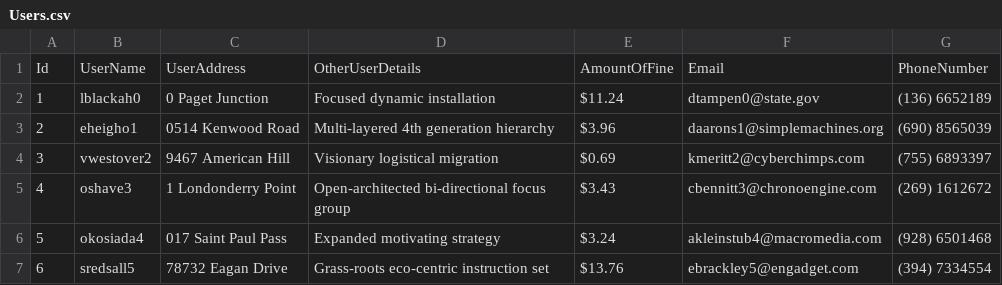
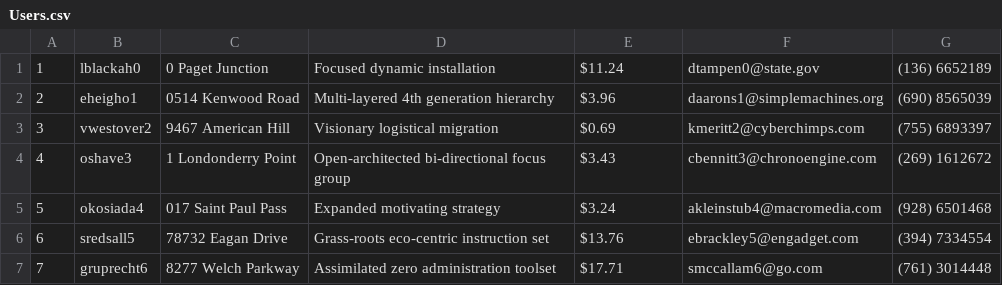
Before and after one commit to NullAspiration/QueryBuilder-Lab_05, a CSV file: Data/Users.csv, drawn as a sheet; only a part is shown; the shorter side is filled out with more unchanged rows; the diff names each change by its address in the sheet, - before the commit and + after, or states it on an @@ line.

Commit message:
Fixed stupid bug in CSV data...

```diff
--- a/Data/Users.csv
+++ b/Data/Users.csv
-row 1: Id | UserName | UserAddress | OtherUserDetails | AmountOfFine | Email | PhoneNumber
```
Also changed, not shown: Data/Author.csv, Data/Books.csv, 6 other files.
